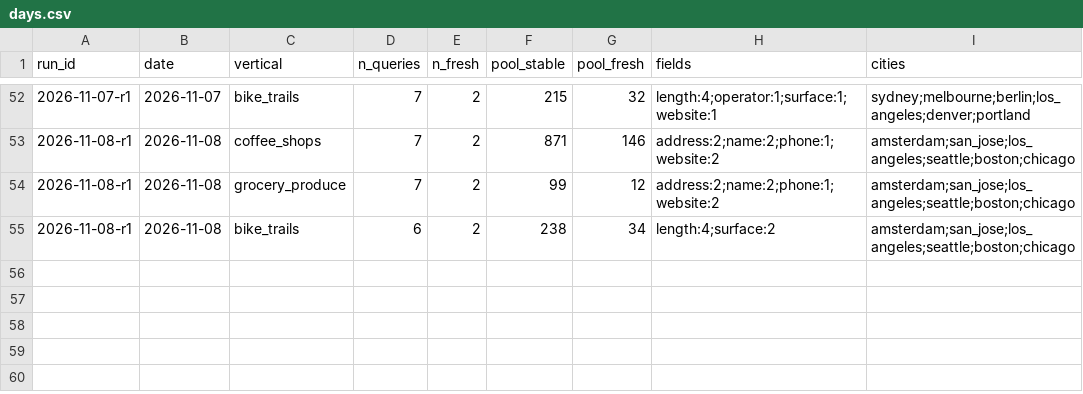
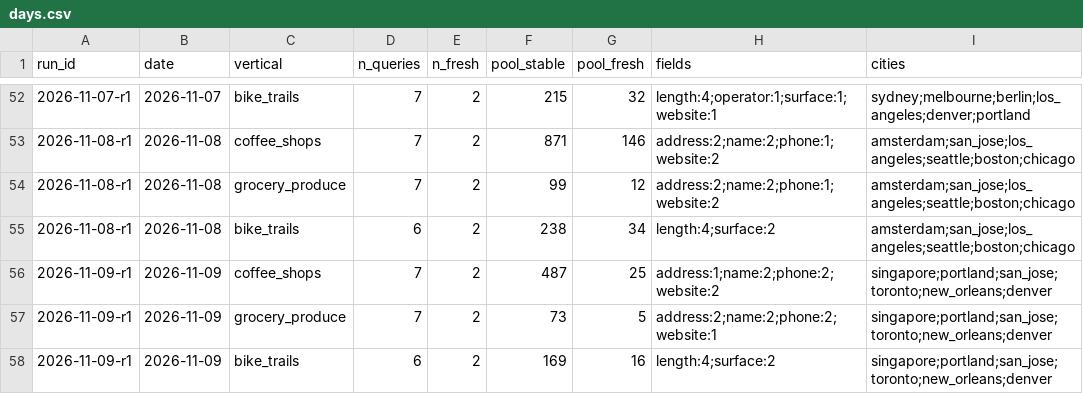
Before and after one commit to Anudha/BenchmarkLLMs-NoOverWrites, a CSV file: localbench/data/days.csv, drawn as a sheet; only a part is shown, gaps mark what is left out.

```diff
--- a/localbench/data/days.csv
+++ b/localbench/data/days.csv
@@ -55 +55,4 @@ run_id,date,vertical,n_queries,n_fresh,pool_stable,pool_fresh,fields,cities
 2026-11-08-r1,2026-11-08,bike_trails,6,2,238,34,length:4;surface:2,amsterdam;san_jose;los_angeles;seattle;boston;chicago
+2026-11-09-r1,2026-11-09,coffee_shops,7,2,487,25,address:1;name:2;phone:2;website:2,singapore;portland;san_jose;toronto;new_orleans;denver
+2026-11-09-r1,2026-11-09,grocery_produce,7,2,73,5,address:2;name:2;phone:2;website:1,singapore;portland;san_jose;toronto;new_orleans;denver
+2026-11-09-r1,2026-11-09,bike_trails,6,2,169,16,length:4;surface:2,singapore;portland;san_jose;toronto;new_orleans;denver
```
Also changed, not shown: localbench/data/history.csv, localbench/data/runs.csv, 7 other files.
